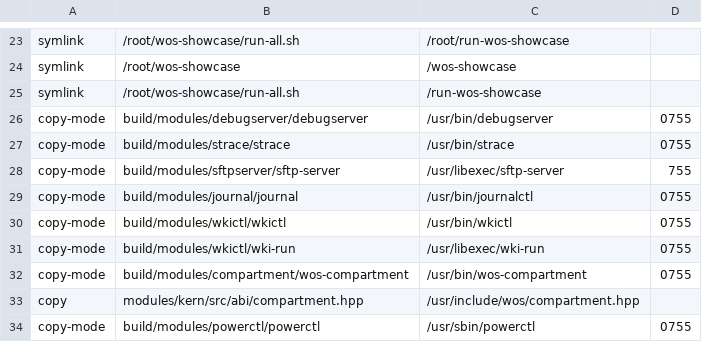
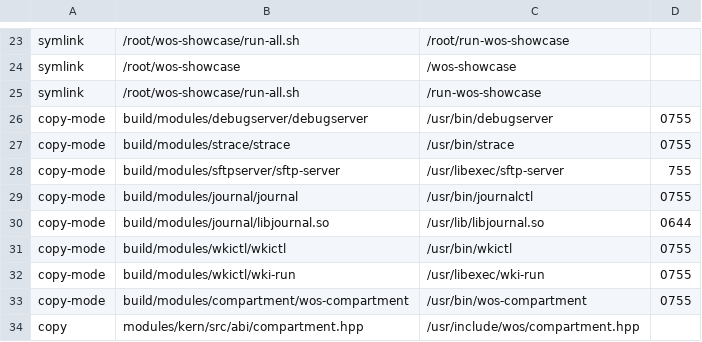
Before and after one commit to Pascu-Victor/wos, a TSV file: configs/rootfs/aliases.tsv, drawn as a sheet; only a part is shown, gaps mark what is left out; the shorter side is filled out with more unchanged rows.

Commit message:
fix(rootfs): install readable journal library for unprivileged services

```diff
--- a/configs/rootfs/aliases.tsv
+++ b/configs/rootfs/aliases.tsv
@@ -29,2 +29,3 @@ copy-mode	build/modules/sftpserver/sftp-server	/usr/libexec/sftp-server	755
 copy-mode	build/modules/journal/journal	/usr/bin/journalctl	0755
+copy-mode	build/modules/journal/libjournal.so	/usr/lib/libjournal.so	0644
 copy-mode	build/modules/wkictl/wkictl	/usr/bin/wkictl	0755
```
Also changed, not shown: 1 other file.
